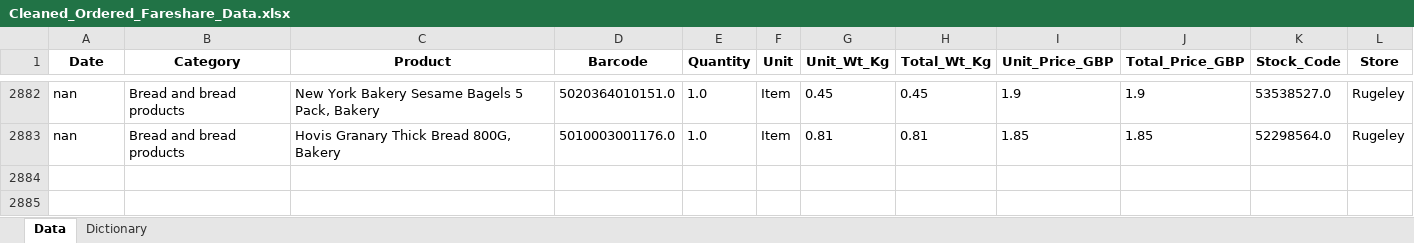
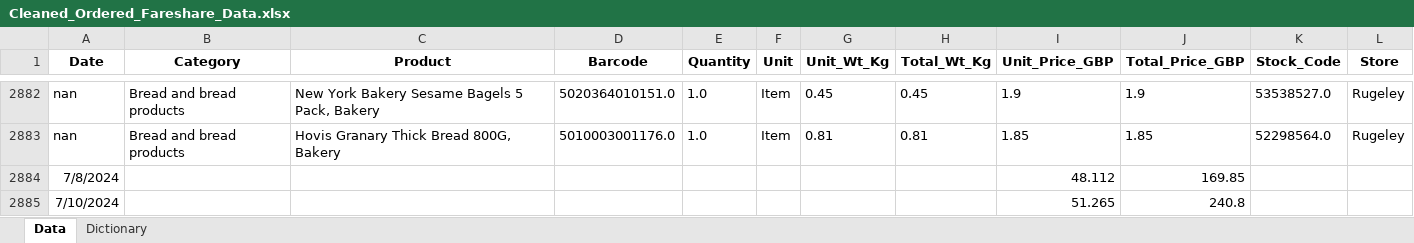
Before and after one commit to HAUCommunityFridge/James_Fareshare_Data, an Excel workbook: data/Cleaned_Ordered_Fareshare_Data.xlsx, sheet Data, drawn as a sheet; only a part is shown, gaps mark what is left out; values as stored, in another font and other column widths than the file's, no borders; the diff names each change by its address in the sheet, - before the commit and + after, or states it on an @@ line.

Commit message:
Update Cleaned_Ordered_Fareshare_Data.xlsx

```diff
--- a/data/Cleaned_Ordered_Fareshare_Data.xlsx (sheet Data)
+++ b/data/Cleaned_Ordered_Fareshare_Data.xlsx (sheet Data)
+row 2884: 7/8/2024 |  |  |  |  |  |  |  | 48.112 | 169.85
+row 2885: 7/10/2024 |  |  |  |  |  |  |  | 51.265 | 240.8
```
